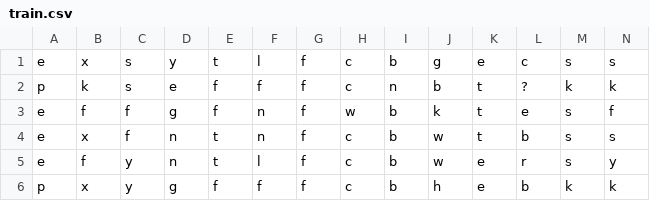
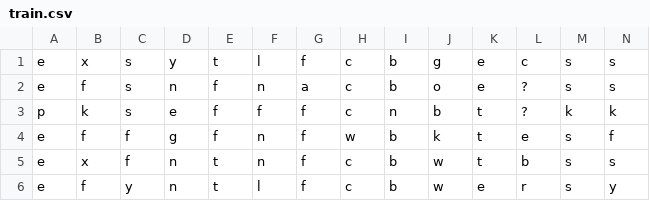
Before and after one commit to SujittRameshkumar/mushroomDecisionTree, a CSV file: data/train.csv, drawn as a sheet; only a part is shown; the shorter side is filled out with more unchanged rows; rows hold the shown columns only; the diff names each change by its address in the sheet, - before the commit and + after, or states it on an @@ line.

```diff
--- a/data/train.csv
+++ b/data/train.csv
+row 2: e | f | s | n | f | n | a | c | b | o | e | ? | s | s
```
Also changed, not shown: 1 other file.
